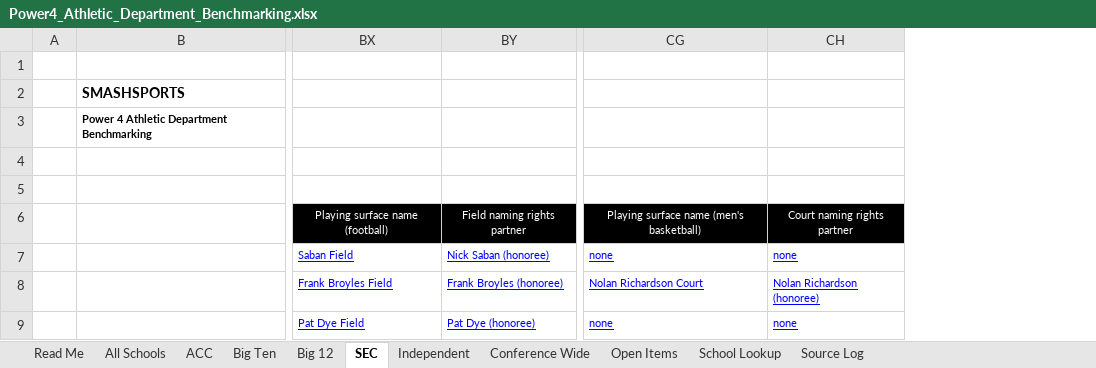
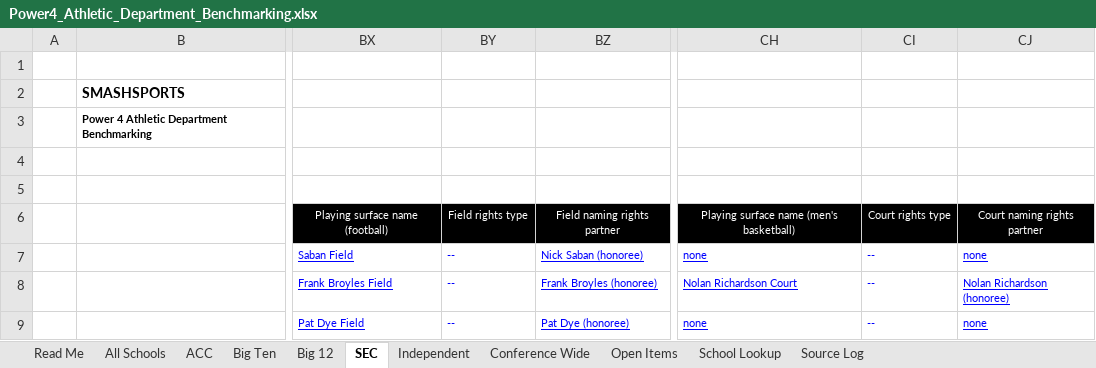
Before and after one commit to wondimagegndawit/sportsnews, an Excel workbook: benchmarking/Power4_Athletic_Department_Benchmarking.xlsx, sheet SEC, drawn as a sheet; only a part is shown, gaps mark what is left out; values as stored, in another font and other column widths than the file's, no borders; the diff names each change by its address in the sheet, - before the commit and + after, or states it on an @@ line.

```diff
--- a/benchmarking/Power4_Athletic_Department_Benchmarking.xlsx (sheet SEC)
+++ b/benchmarking/Power4_Athletic_Department_Benchmarking.xlsx (sheet SEC)
+column BY, rows 6-9: Field rights type | -- | -- | --
+column CI, rows 6-9: Court rights type | -- | -- | --
```
Also changed, not shown: sheet Source Log, sheet Independent, sheet All Schools, sheet ACC, sheet Big Ten, sheet Big 12, 2 more sheets, formulas that keep their value, 9 other files.
